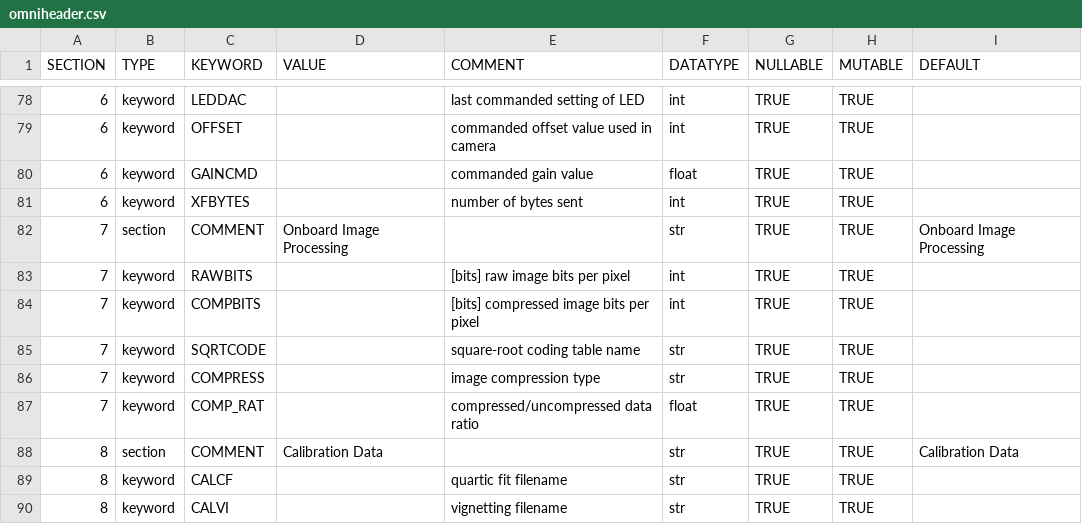
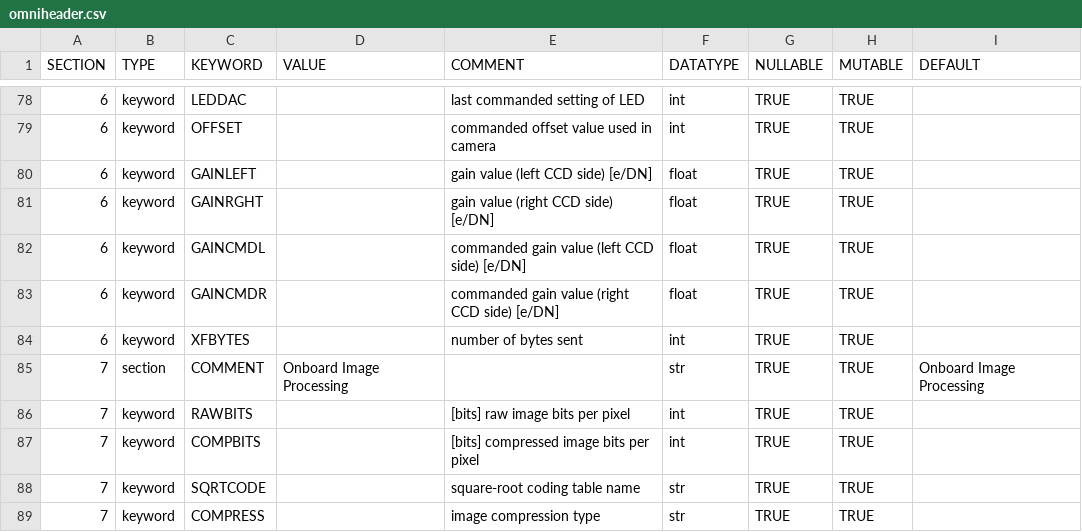
Before and after one commit to raphael-attie/punchbowl, a CSV file: punchbowl/data/data/omniheader.csv, drawn as a sheet; only a part is shown, gaps mark what is left out; the shorter side is filled out with more unchanged rows.

Commit message:
computes gain correction per half ccd (#406)
* computes gain correction per half ccd

* rename function for clarify

* adds changelog

---------

Co-authored-by: Marcus Hughes <hughes.jmb@gmail.com>

```diff
--- a/punchbowl/data/data/omniheader.csv
+++ b/punchbowl/data/data/omniheader.csv
@@ -79,3 +79,6 @@ SECTION,TYPE,KEYWORD,VALUE,COMMENT,DATATYPE,NULLABLE,MUTABLE,DEFAULT
 6,keyword,OFFSET,,commanded offset value used in camera,int,TRUE,TRUE,
-6,keyword,GAINCMD,,commanded gain value,float,TRUE,TRUE,
+6,keyword,GAINLEFT,,gain value (left CCD side) [e/DN],float,TRUE,TRUE,
+6,keyword,GAINRGHT,,gain value (right CCD side) [e/DN],float,TRUE,TRUE,
+6,keyword,GAINCMDL,,commanded gain value (left CCD side) [e/DN],float,TRUE,TRUE,
+6,keyword,GAINCMDR,,commanded gain value (right CCD side) [e/DN],float,TRUE,TRUE,
 6,keyword,XFBYTES,,number of bytes sent,int,TRUE,TRUE,
```
Also changed, not shown: 8 other files.
